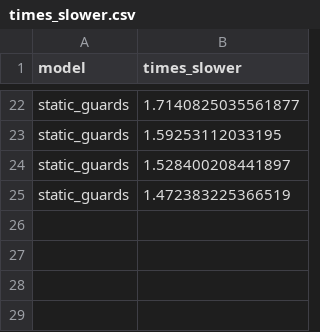
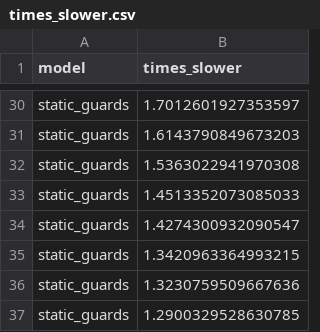
Before and after one commit to niklasdewally/2025-comprehension-unrolling-modref, a CSV file: minizinc/times_slower.csv, drawn as a sheet; only a part is shown, gaps mark what is left out; addresses are those after the commit; the diff covers the shown part only; the diff names each change by its address in the sheet, - before the commit and + after, or states it on an @@ line.

```diff
--- a/minizinc/times_slower.csv
+++ b/minizinc/times_slower.csv
-B30 (times_slower): 1.7140825035561877
+B30 (times_slower): 1.7012601927353597
-B31 (times_slower): 1.59253112033195
+B31 (times_slower): 1.6143790849673203
-B32 (times_slower): 1.528400208441897
+B32 (times_slower): 1.5363022941970308
-B33 (times_slower): 1.472383225366519
+B33 (times_slower): 1.4513352073085033
+row 34: static_guards | 1.4274300932090547
+row 35: static_guards | 1.3420963364993215
+row 36: static_guards | 1.3230759509667636
+row 37: static_guards | 1.2900329528630785
```
Also changed, not shown: 8 added rows and 17 edited cells elsewhere in this file, minizinc/avgtimes.csv, 7 other files.
